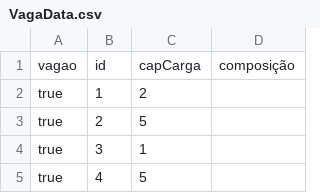
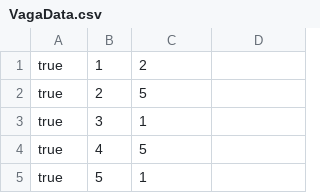
Before and after one commit to plscs/Locomotiva-T1, a CSV file: VagaData.csv, drawn as a sheet; only a part is shown; the shorter side is filled out with more unchanged rows; the diff names each change by its address in the sheet, - before the commit and + after, or states it on an @@ line.

```diff
--- a/VagaData.csv
+++ b/VagaData.csv
-row 1: vagao | id | capCarga | composição
```
Also changed, not shown: 5 other files.
